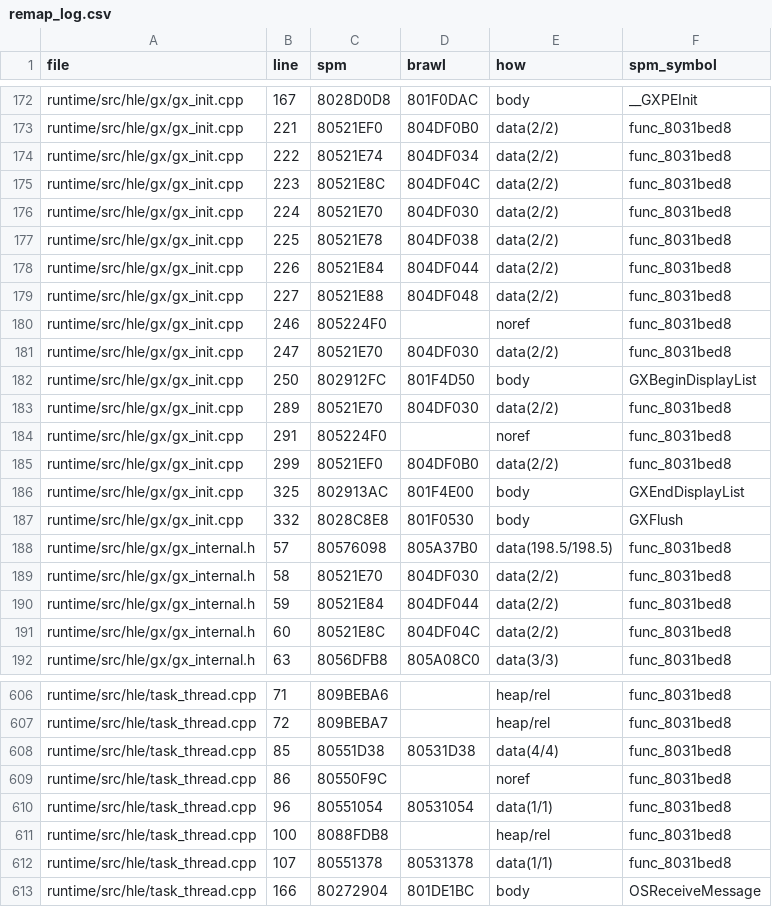
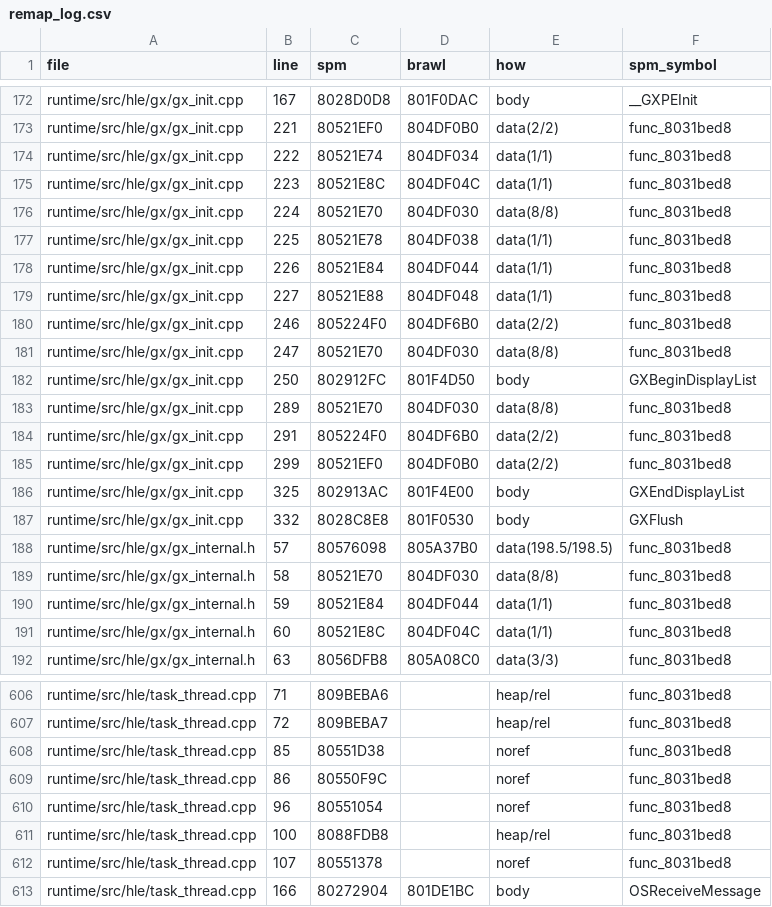
Before and after one commit to RealAmethyst/BrawlRecompiled, a CSV file: wiicompiled/projects/brawl/remap_log.csv, drawn as a sheet; only a part is shown, gaps mark what is left out; the diff covers the shown part only.

Commit message:
Retarget the runtime from Super Paper Mario to Brawl (remap from the fork commit; module load logger)

```diff
--- a/wiicompiled/projects/brawl/remap_log.csv
+++ b/wiicompiled/projects/brawl/remap_log.csv
@@ -173,13 +173,13 @@ runtime/src/hle/gx/gx_init.cpp,167,8028D0D8,801F0DAC,body,__GXPEInit
 runtime/src/hle/gx/gx_init.cpp,221,80521EF0,804DF0B0,data(2/2),func_8031bed8
-runtime/src/hle/gx/gx_init.cpp,222,80521E74,804DF034,data(2/2),func_8031bed8
-runtime/src/hle/gx/gx_init.cpp,223,80521E8C,804DF04C,data(2/2),func_8031bed8
-runtime/src/hle/gx/gx_init.cpp,224,80521E70,804DF030,data(2/2),func_8031bed8
-runtime/src/hle/gx/gx_init.cpp,225,80521E78,804DF038,data(2/2),func_8031bed8
-runtime/src/hle/gx/gx_init.cpp,226,80521E84,804DF044,data(2/2),func_8031bed8
-runtime/src/hle/gx/gx_init.cpp,227,80521E88,804DF048,data(2/2),func_8031bed8
-runtime/src/hle/gx/gx_init.cpp,246,805224F0,,noref,func_8031bed8
-runtime/src/hle/gx/gx_init.cpp,247,80521E70,804DF030,data(2/2),func_8031bed8
+runtime/src/hle/gx/gx_init.cpp,222,80521E74,804DF034,data(1/1),func_8031bed8
+runtime/src/hle/gx/gx_init.cpp,223,80521E8C,804DF04C,data(1/1),func_8031bed8
+runtime/src/hle/gx/gx_init.cpp,224,80521E70,804DF030,data(8/8),func_8031bed8
+runtime/src/hle/gx/gx_init.cpp,225,80521E78,804DF038,data(1/1),func_8031bed8
+runtime/src/hle/gx/gx_init.cpp,226,80521E84,804DF044,data(1/1),func_8031bed8
+runtime/src/hle/gx/gx_init.cpp,227,80521E88,804DF048,data(1/1),func_8031bed8
+runtime/src/hle/gx/gx_init.cpp,246,805224F0,804DF6B0,data(2/2),func_8031bed8
+runtime/src/hle/gx/gx_init.cpp,247,80521E70,804DF030,data(8/8),func_8031bed8
 runtime/src/hle/gx/gx_init.cpp,250,802912FC,801F4D50,body,GXBeginDisplayList
-runtime/src/hle/gx/gx_init.cpp,289,80521E70,804DF030,data(2/2),func_8031bed8
-runtime/src/hle/gx/gx_init.cpp,291,805224F0,,noref,func_8031bed8
+runtime/src/hle/gx/gx_init.cpp,289,80521E70,804DF030,data(8/8),func_8031bed8
+runtime/src/hle/gx/gx_init.cpp,291,805224F0,804DF6B0,data(2/2),func_8031bed8
 runtime/src/hle/gx/gx_init.cpp,299,80521EF0,804DF0B0,data(2/2),func_8031bed8
@@ -188,5 +188,5 @@ runtime/src/hle/gx/gx_init.cpp,332,8028C8E8,801F0530,body,GXFlush
 runtime/src/hle/gx/gx_internal.h,57,80576098,805A37B0,data(198.5/198.5),func_8031bed8
-runtime/src/hle/gx/gx_internal.h,58,80521E70,804DF030,data(2/2),func_8031bed8
-runtime/src/hle/gx/gx_internal.h,59,80521E84,804DF044,data(2/2),func_8031bed8
-runtime/src/hle/gx/gx_internal.h,60,80521E8C,804DF04C,data(2/2),func_8031bed8
+runtime/src/hle/gx/gx_internal.h,58,80521E70,804DF030,data(8/8),func_8031bed8
+runtime/src/hle/gx/gx_internal.h,59,80521E84,804DF044,data(1/1),func_8031bed8
+runtime/src/hle/gx/gx_internal.h,60,80521E8C,804DF04C,data(1/1),func_8031bed8
 runtime/src/hle/gx/gx_internal.h,63,8056DFB8,805A08C0,data(3/3),func_8031bed8
@@ -607,7 +607,7 @@ runtime/src/hle/task_thread.cpp,71,809BEBA6,,heap/rel,func_8031bed8
 runtime/src/hle/task_thread.cpp,72,809BEBA7,,heap/rel,func_8031bed8
-runtime/src/hle/task_thread.cpp,85,80551D38,80531D38,data(4/4),func_8031bed8
+runtime/src/hle/task_thread.cpp,85,80551D38,,noref,func_8031bed8
 runtime/src/hle/task_thread.cpp,86,80550F9C,,noref,func_8031bed8
-runtime/src/hle/task_thread.cpp,96,80551054,80531054,data(1/1),func_8031bed8
+runtime/src/hle/task_thread.cpp,96,80551054,,noref,func_8031bed8
 runtime/src/hle/task_thread.cpp,100,8088FDB8,,heap/rel,func_8031bed8
-runtime/src/hle/task_thread.cpp,107,80551378,80531378,data(1/1),func_8031bed8
+runtime/src/hle/task_thread.cpp,107,80551378,,noref,func_8031bed8
 runtime/src/hle/task_thread.cpp,166,80272904,801DE1BC,body,OSReceiveMessage
```
Also changed, not shown: 25 edited cells elsewhere in this file, 7 other files.
